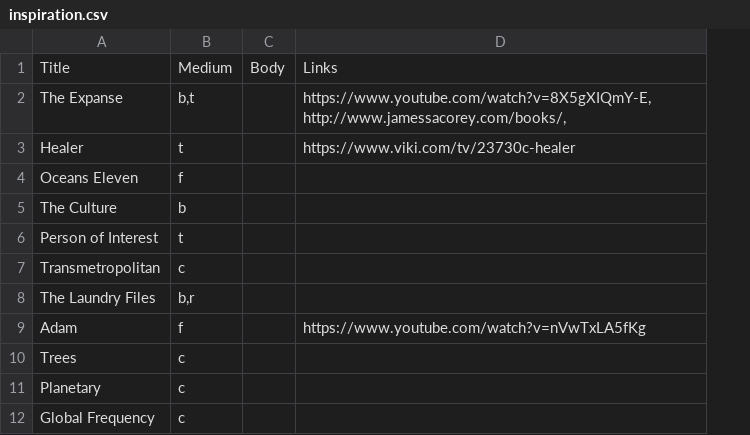
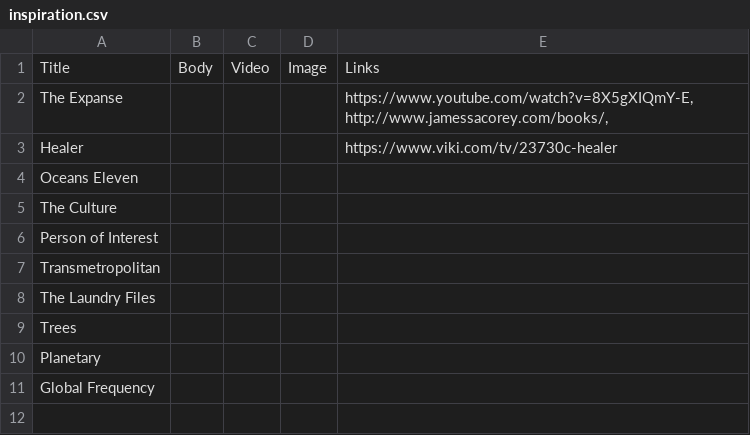
Before and after one commit to nerdhaus/eldrich, a CSV file: web/modules/custom/ep_import/content/inspiration.csv, drawn as a sheet; removed rows and columns are numbered as before the commit, all else as after; the diff names each change by its address in the sheet, - before the commit and + after, or states it on an @@ line.

```diff
--- a/web/modules/custom/ep_import/content/inspiration.csv
+++ b/web/modules/custom/ep_import/content/inspiration.csv
-column B, rows 1-8: Medium | b,t | t | f | b | t | c | b,r; rows 10-12: all c
+column C, row 1: Video
+column D, row 1: Image
-row 9: Adam | f |  | https://www.youtube.com/watch?v=nVwTxLA5fKg
```
Also changed, not shown: web/modules/custom/ep_import/characters/native-attacks.csv, web/modules/custom/ep_import/content/news.csv, 7 other files.
